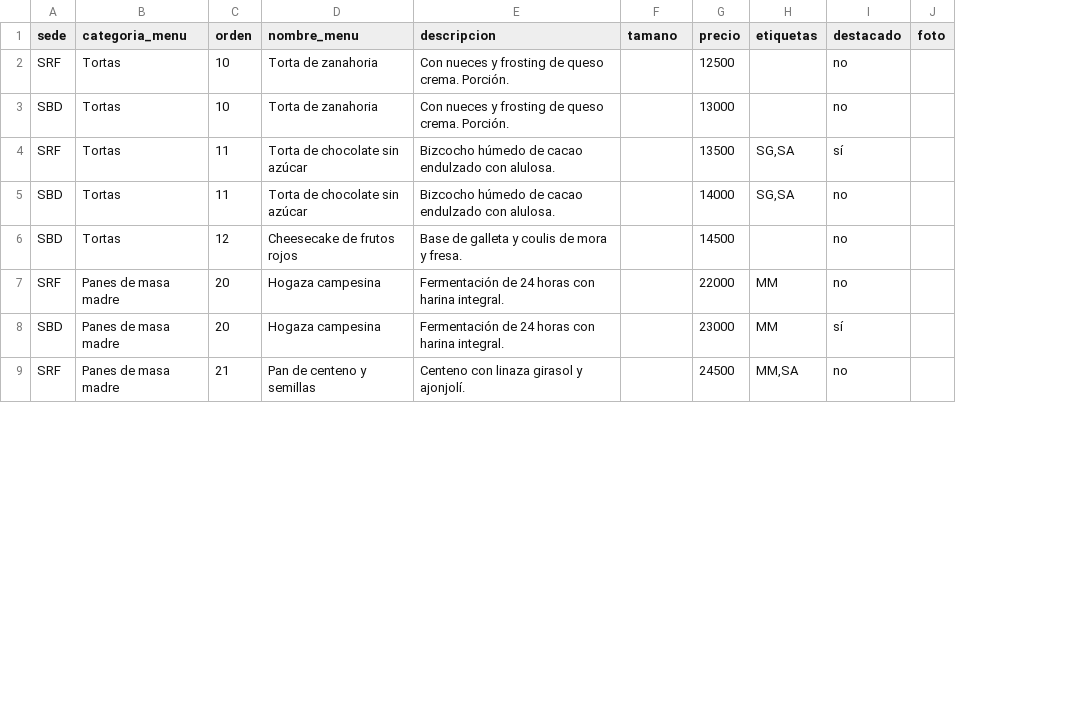
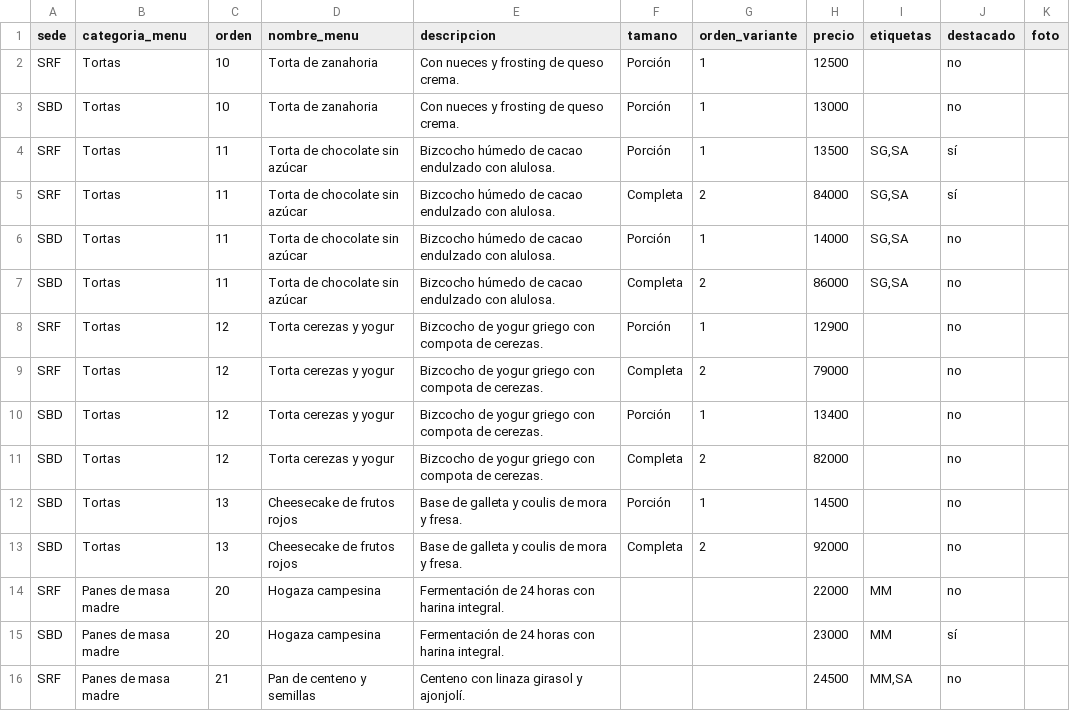
Before and after one commit to bakerybites/bakerybites.github.io, a CSV file: muestra.csv, drawn as a sheet; only a part is shown; addresses are those after the commit; the diff covers the shown part only; the diff names each change by its address in the sheet, - before the commit and + after, or states it on an @@ line.

Commit message:
muestra.csv: orden_variante, tortas Porción/Completa, bebidas Peq/Med/Gr, precio único y Adiciones

```diff
--- a/muestra.csv
+++ b/muestra.csv
+column G (orden_variante), rows 2-4: all 1; row 6: 1; row 12: 1
-E2:E3 (descripcion): Con nueces y frosting de queso crema. Porción.
+E2:E3 (descripcion): Con nueces y frosting de queso crema.
-F2:F4 (tamano): (empty)
+F2:F4 (tamano): Porción
+row 5: SRF | Tortas | 11 | Torta de chocolate sin azúcar | Bizcocho húmedo de cacao endulzado con alulosa. | Completa | 2 | 84000 | SG,SA | sí
-F6 (tamano): (empty)
+F6 (tamano): Porción
+row 7: SBD | Tortas | 11 | Torta de chocolate sin azúcar | Bizcocho húmedo de cacao endulzado con alulosa. | Completa | 2 | 86000 | SG,SA | no
+row 8: SRF | Tortas | 12 | Torta cerezas y yogur | Bizcocho de yogur griego con compota de cerezas. | Porción | 1 | 12900 |  | no
+row 9: SRF | Tortas | 12 | Torta cerezas y yogur | Bizcocho de yogur griego con compota de cerezas. | Completa | 2 | 79000 |  | no
+row 10: SBD | Tortas | 12 | Torta cerezas y yogur | Bizcocho de yogur griego con compota de cerezas. | Porción | 1 | 13400 |  | no
+row 11: SBD | Tortas | 12 | Torta cerezas y yogur | Bizcocho de yogur griego con compota de cerezas. | Completa | 2 | 82000 |  | no
-C12 (orden): 12
+C12 (orden): 13
-F12 (tamano): (empty)
+F12 (tamano): Porción
+row 13: SBD | Tortas | 13 | Cheesecake de frutos rojos | Base de galleta y coulis de mora y fresa. | Completa | 2 | 92000 |  | no
```
Also changed, not shown: 13 added rows and 11 edited cells elsewhere in this file.
